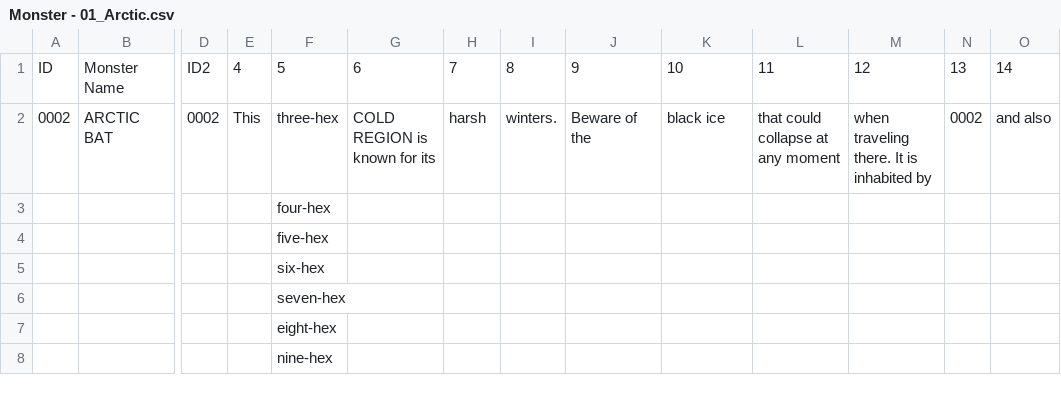
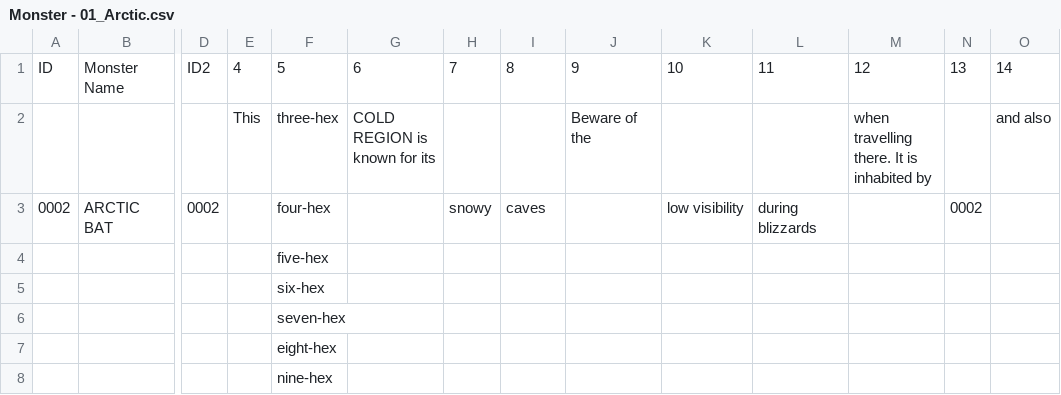
Before and after one commit to SaltyGoo/saltygoo.github.io, a CSV file: CSV/Monster - 01_Arctic.csv, drawn as a sheet; only a part is shown, gaps mark what is left out; removed rows and columns are numbered as before the commit, all else as after; rows hold the shown columns only; the diff names each change by its address in the sheet, - before the commit and + after, or states it on an @@ line.

Commit message:
Update Monster - 01_Arctic.csv

```diff
--- a/CSV/Monster - 01_Arctic.csv
+++ b/CSV/Monster - 01_Arctic.csv
+row 2:  |  |  | This | three-hex | COLD REGION is known for its |  |  | Beware of the |  |  | when travelling there. It is inhabited by |  | and also
-E3: This
+E3: (empty)
-F3: three-hex
+F3: four-hex
-G3: COLD REGION is known for its
+G3: (empty)
-H3: harsh
+H3: snowy
-I3: winters.
+I3: caves
-J3: Beware of the
+J3: (empty)
-K3: black ice
+K3: low visibility
-L3: that could collapse at any moment
+L3: during blizzards
-M3: when traveling there. It is inhabited by
+M3: (empty)
-O3: and also
+O3: (empty)
-row 3:  |  |  |  | four-hex
```
